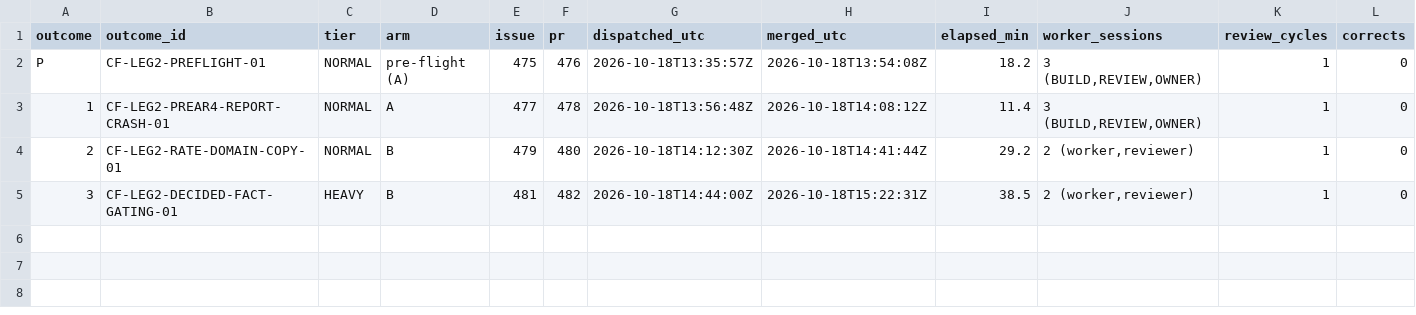
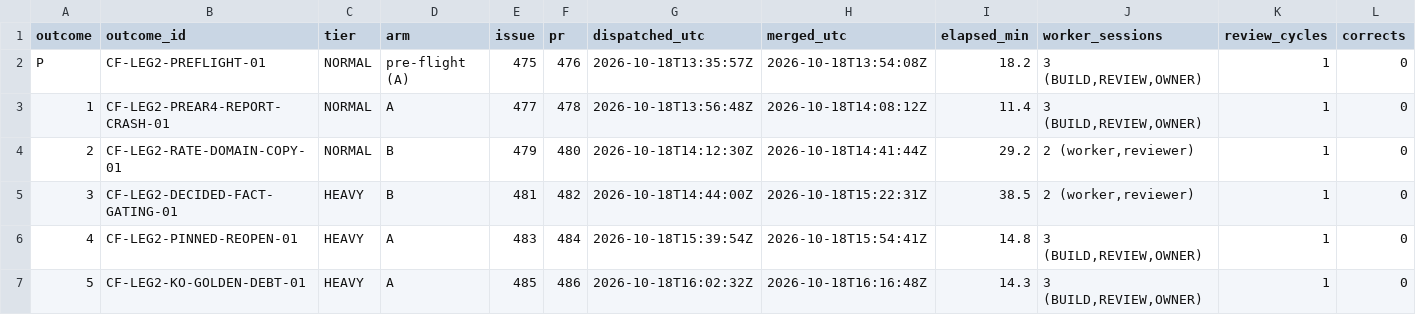
Before and after one commit to calyeap/Cal-Finance, a TSV file: kaizen-leg2-handoff/leg2/scorecard.tsv, drawn as a sheet; only a part is shown; rows hold the shown columns only; the diff names each change by its address in the sheet, - before the commit and + after, or states it on an @@ line.

```diff
--- a/kaizen-leg2-handoff/leg2/scorecard.tsv
+++ b/kaizen-leg2-handoff/leg2/scorecard.tsv
+row 6: 4 | CF-LEG2-PINNED-REOPEN-01 | HEAVY | A | 483 | 484 | 2026-10-18T15:39:54Z | 2026-10-18T15:54:41Z | 14.8 | 3 (BUILD,REVIEW,OWNER) | 1 | 0
+row 7: 5 | CF-LEG2-KO-GOLDEN-DEBT-01 | HEAVY | A | 485 | 486 | 2026-10-18T16:02:32Z | 2026-10-18T16:16:48Z | 14.3 | 3 (BUILD,REVIEW,OWNER) | 1 | 0
```
Also changed, not shown: 11 other files.
